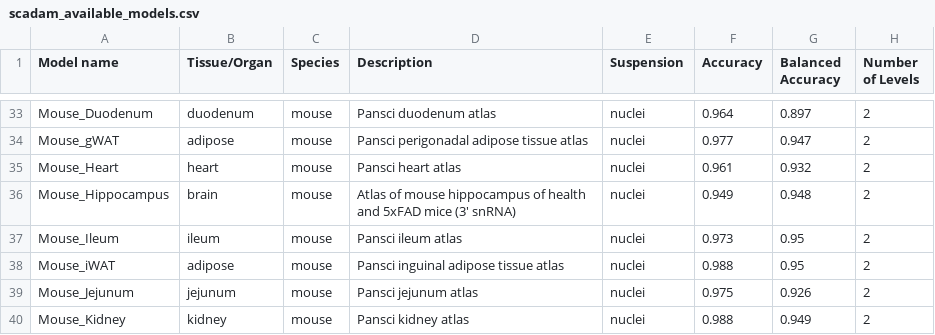
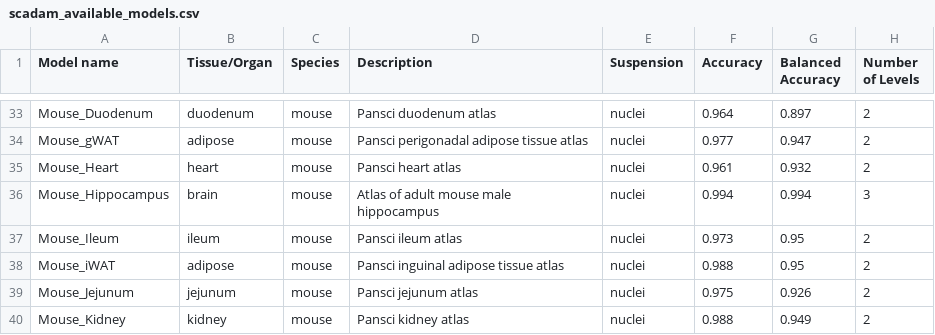
Before and after one commit to Chechekhins/scParadise, a CSV file: scadam_available_models.csv, drawn as a sheet; only a part is shown, gaps mark what is left out.

Commit message:
Update scadam_available_models.csv

```diff
--- a/scadam_available_models.csv
+++ b/scadam_available_models.csv
@@ -35,3 +35,3 @@ Mouse_gWAT;adipose;mouse;Pansci perigonadal adipose tissue atlas;nuclei;0.977;0.
 Mouse_Heart;heart;mouse;Pansci heart atlas;nuclei;0.961;0.932;2
-Mouse_Hippocampus;brain;mouse;Atlas of mouse hippocampus of health and 5xFAD mice (3' snRNA);nuclei;0.949;0.948;2
+Mouse_Hippocampus;brain;mouse;Atlas of adult mouse male hippocampus;nuclei;0.994;0.994;3
 Mouse_Ileum;ileum;mouse;Pansci ileum atlas;nuclei;0.973;0.95;2
```
